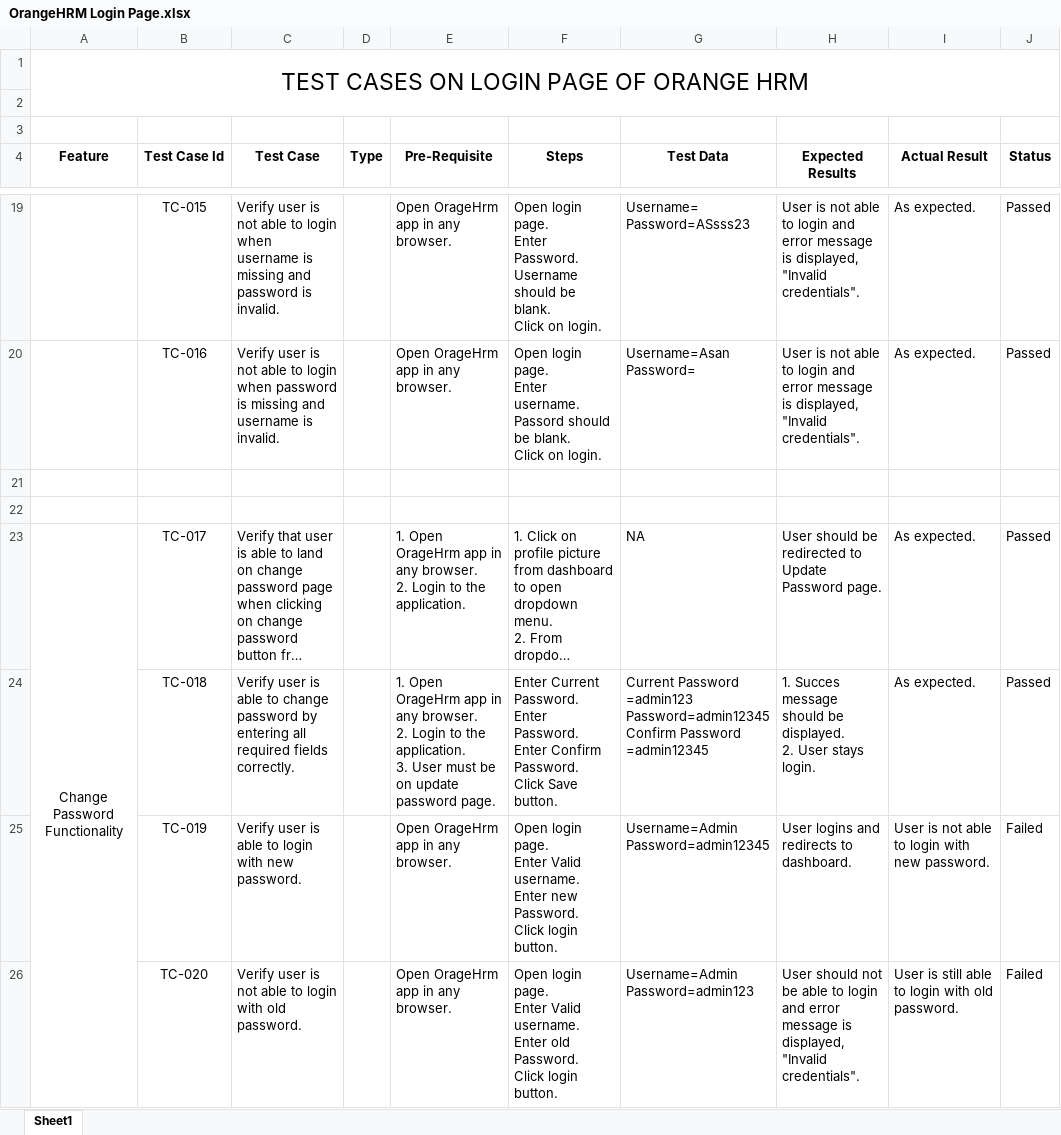
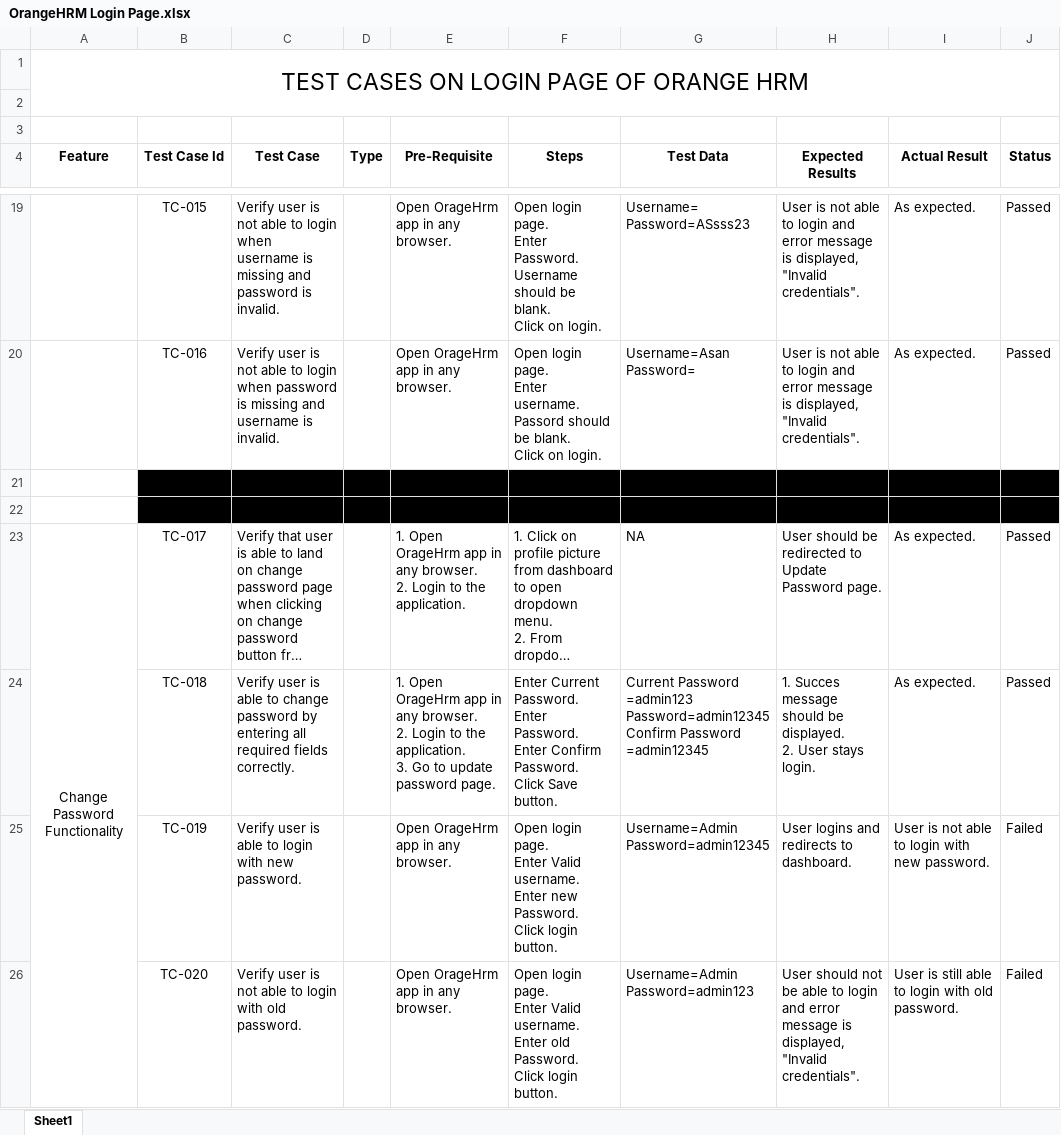
Before and after one commit to MuhammadAbdullahMushtaq/TestCases, an Excel workbook: OrangeHRM Login Page.xlsx, sheet Sheet1, drawn as a sheet; only a part is shown, gaps mark what is left out; long unchanged cells end in …; values as stored, in another font and other column widths than the file's, no borders; ↵ is a line break in a cell; the diff covers the shown part only; the diff names each change by its address in the sheet, - before the commit and + after, or states it on an @@ line.

```diff
--- a/OrangeHRM Login Page.xlsx (sheet Sheet1)
+++ b/OrangeHRM Login Page.xlsx (sheet Sheet1)
-B21:J22 fill: none
+B21:J22 fill: #000000
-E24 (Pre-Requisite): …application. ↵ 3. User must be on update password…
+E24 (Pre-Requisite): …application. ↵ 3. Go to update password…
```
Also changed, not shown: 1 added row and 5 edited cells elsewhere in this sheet.
